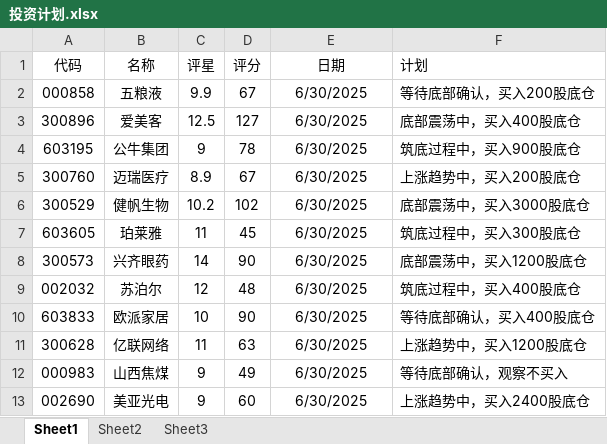
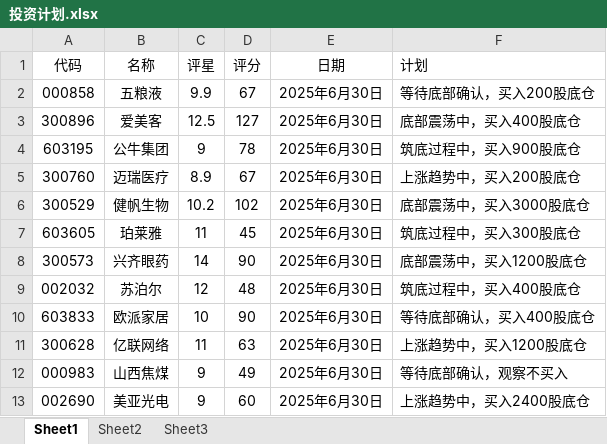
Before and after one commit to 873459621/FFMPEG, an Excel workbook: 投资计划.xlsx, sheet Sheet1, drawn as a sheet; values as stored, in another font and other column widths than the file's, no borders; the diff names each change by its address in the sheet, - before the commit and + after, or states it on an @@ line.

```diff
--- a/投资计划.xlsx (sheet Sheet1)
+++ b/投资计划.xlsx (sheet Sheet1)
-E2:E13 (日期): 6/30/2025
+E2:E13 (日期): 2025年6月30日
```
Also changed, not shown: 投资记录.xlsx, 1 other file.
